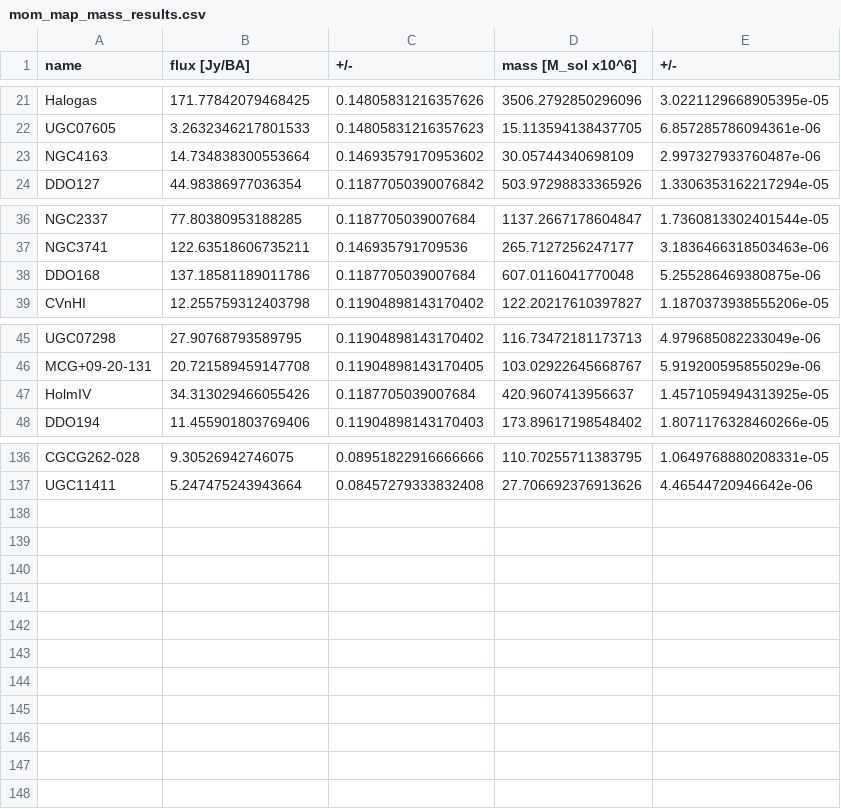
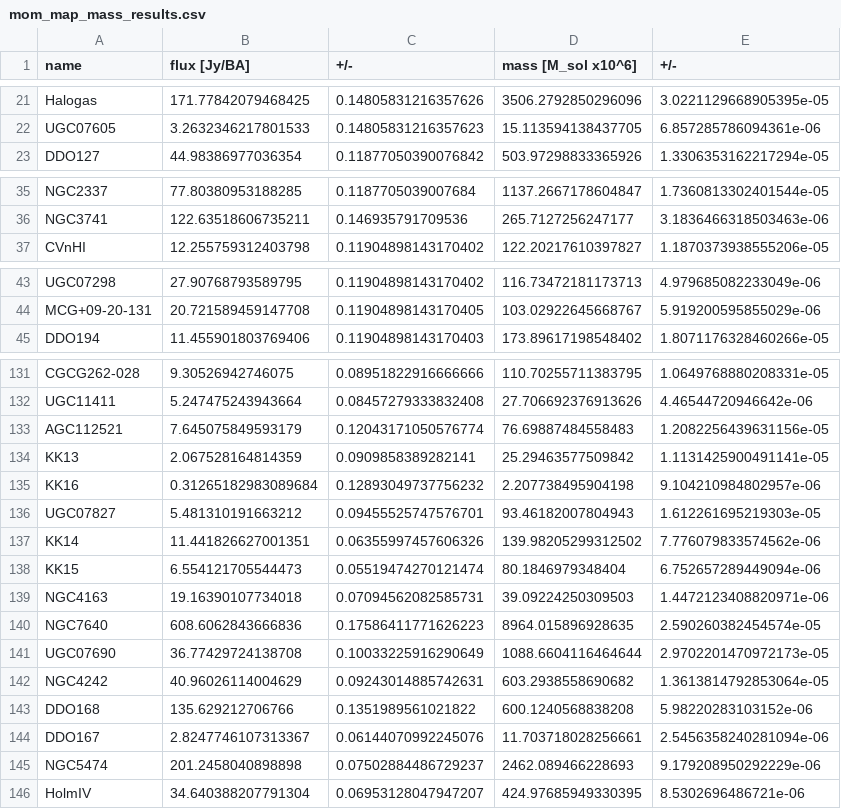
Before and after one commit to JBurke789/ebhis_scripts, a CSV file: mass_calcs/results/mom_map_mass_results.csv, drawn as a sheet; only a part is shown, gaps mark what is left out; the diff covers the shown part only.

```diff
--- a/mass_calcs/results/mom_map_mass_results.csv
+++ b/mass_calcs/results/mom_map_mass_results.csv
@@ -22,3 +22,2 @@ Halogas,171.77842079468425,0.14805831216357626,3506.2792850296096,3.022112966890
 UGC07605,3.2632346217801533,0.14805831216357623,15.113594138437705,6.857285786094361e-06
-NGC4163,14.734838300553664,0.14693579170953602,30.05744340698109,2.997327933760487e-06
 DDO127,44.98386977036354,0.11877050390076842,503.97298833365926,1.3306353162217294e-05
@@ -37,3 +36,2 @@ NGC2337,77.80380953188285,0.1187705039007684,1137.2667178604847,1.73608133024015
 NGC3741,122.63518606735211,0.146935791709536,265.7127256247177,3.1836466318503463e-06
-DDO168,137.18581189011786,0.1187705039007684,607.0116041770048,5.255286469380875e-06
 CVnHI,12.255759312403798,0.11904898143170402,122.20217610397827,1.1870373938555206e-05
@@ -46,3 +44,2 @@ UGC07298,27.90768793589795,0.11904898143170402,116.73472181173713,4.979685082233
 MCG+09-20-131,20.721589459147708,0.11904898143170405,103.02922645668767,5.919200595855029e-06
-HolmIV,34.313029466055426,0.1187705039007684,420.9607413956637,1.4571059494313925e-05
 DDO194,11.455901803769406,0.11904898143170403,173.89617198548402,1.8071176328460266e-05
@@ -137 +132,15 @@ CGCG262-028,9.30526942746075,0.08951822916666666,110.70255711383795,1.0649768880
 UGC11411,5.247475243943664,0.08457279333832408,27.706692376913626,4.46544720946642e-06
+AGC112521,7.645075849593179,0.12043171050576774,76.69887484558483,1.2082256439631156e-05
+KK13,2.067528164814359,0.0909858389282141,25.29463577509842,1.1131425900491141e-05
+KK16,0.31265182983089684,0.12893049737756232,2.207738495904198,9.104210984802957e-06
+UGC07827,5.481310191663212,0.09455525747576701,93.46182007804943,1.612261695219303e-05
+KK14,11.441826627001351,0.06355997457606326,139.98205299312502,7.776079833574562e-06
+KK15,6.554121705544473,0.05519474270121474,80.1846979348404,6.752657289449094e-06
+NGC4163,19.16390107734018,0.07094562082585731,39.09224250309503,1.4472123408820971e-06
+NGC7640,608.6062843666836,0.17586411771626223,8964.015896928635,2.590260382454574e-05
+UGC07690,36.77429724138708,0.10033225916290649,1088.6604116464644,2.9702201470972173e-05
+NGC4242,40.96026114004629,0.09243014885742631,603.2938558690682,1.3613814792853064e-05
+DDO168,135.629212706766,0.1351989561021822,600.1240568838208,5.98220283103152e-06
+DDO167,2.8247746107313367,0.06144070992245076,11.703718028256661,2.5456358240281094e-06
+NGC5474,201.2458040898898,0.07502884486729237,2462.089466228693,9.179208950292229e-06
+HolmIV,34.640388207791304,0.06953128047947207,424.97685949330395,8.5302696486721e-06
```
Also changed, not shown: 2 removed rows elsewhere in this file, mom_map_analysis/results/final_results.csv, 8 other files.
